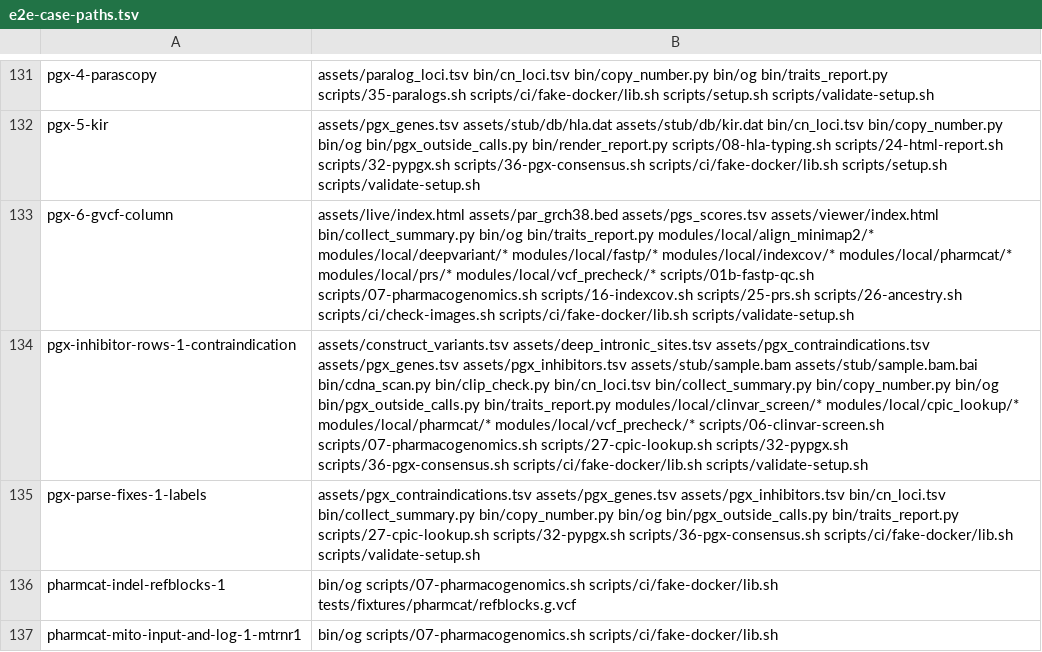
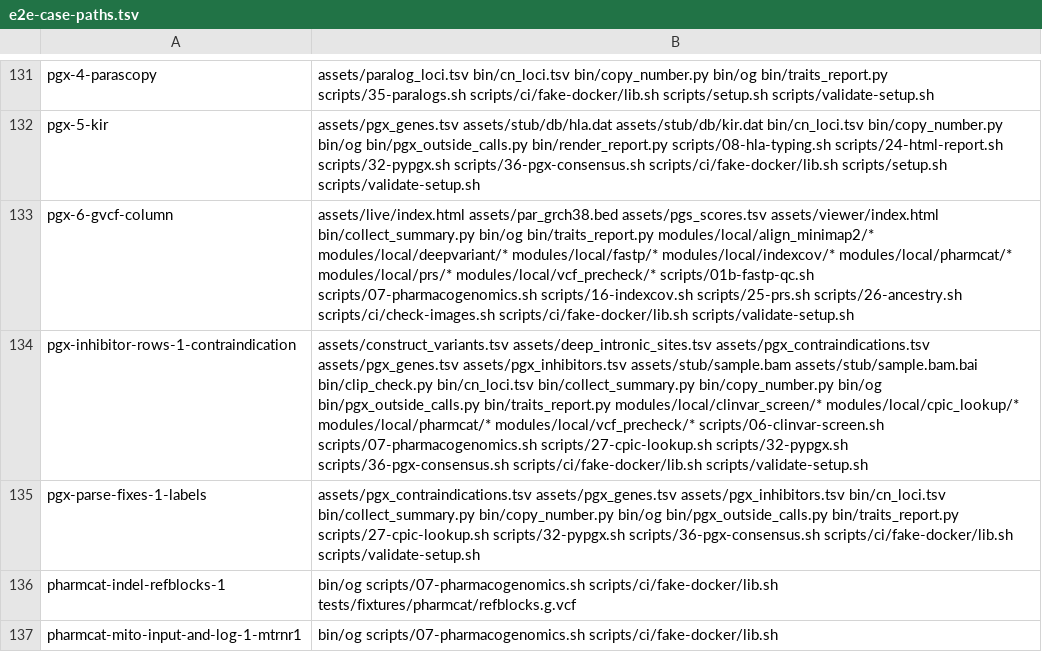
Before and after one commit to GeiserX/OwnGenome, a TSV file: scripts/ci/e2e-case-paths.tsv, drawn as a sheet; only a part is shown, gaps mark what is left out; the diff covers the shown part only; the diff names each change by its address in the sheet, - before the commit and + after, or states it on an @@ line.

Commit message:
refactor(cdna): run the read check, the scan and the phase in og, and drop their Python
Steps 06, 17 and 31 and their modules call og cdna check, og cdna scan
and og comphet phase from their output folders with OG_SHADOW, so CI
runs the deleted Python beside og. Step 32 and the PYPGX module read
the contig names with og bam contigs. bin/cdna_scan.py and
bin/comphet_phase.py are gone; bin/clip_check.py keeps the names the
report imports.

Bead: pgp-bs9u.26

```diff
--- a/scripts/ci/e2e-case-paths.tsv
+++ b/scripts/ci/e2e-case-paths.tsv
-B134: …assets/stub/sample.bam assets/stub/sample.bam.bai bin/cdna_scan.py bin/clip_check.py bin/cn_loci.tsv…
+B134: …assets/stub/sample.bam assets/stub/sample.bam.bai bin/clip_check.py bin/cn_loci.tsv…
```
Also changed, not shown: 24 edited cells elsewhere in this file, 29 other files.
